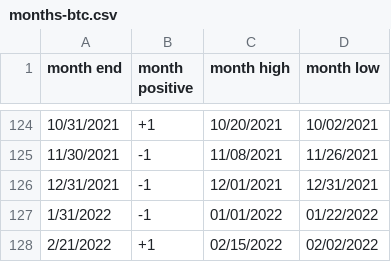
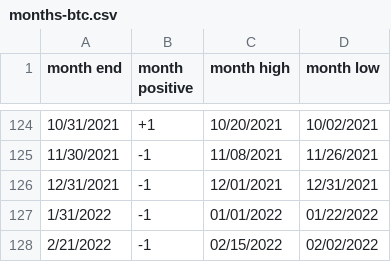
Before and after one commit to rhodey/dogecoin-lunar-investigation, a CSV file: assets/months-btc.csv, drawn as a sheet; only a part is shown, gaps mark what is left out.

Commit message:
update dataset.

```diff
--- a/assets/months-btc.csv
+++ b/assets/months-btc.csv
@@ -127,2 +127,2 @@ month end, month positive, month high, month low
 1/31/2022, -1, 01/01/2022, 01/22/2022
-2/21/2022, +1, 02/15/2022, 02/02/2022
+2/21/2022, -1, 02/15/2022, 02/02/2022
```
